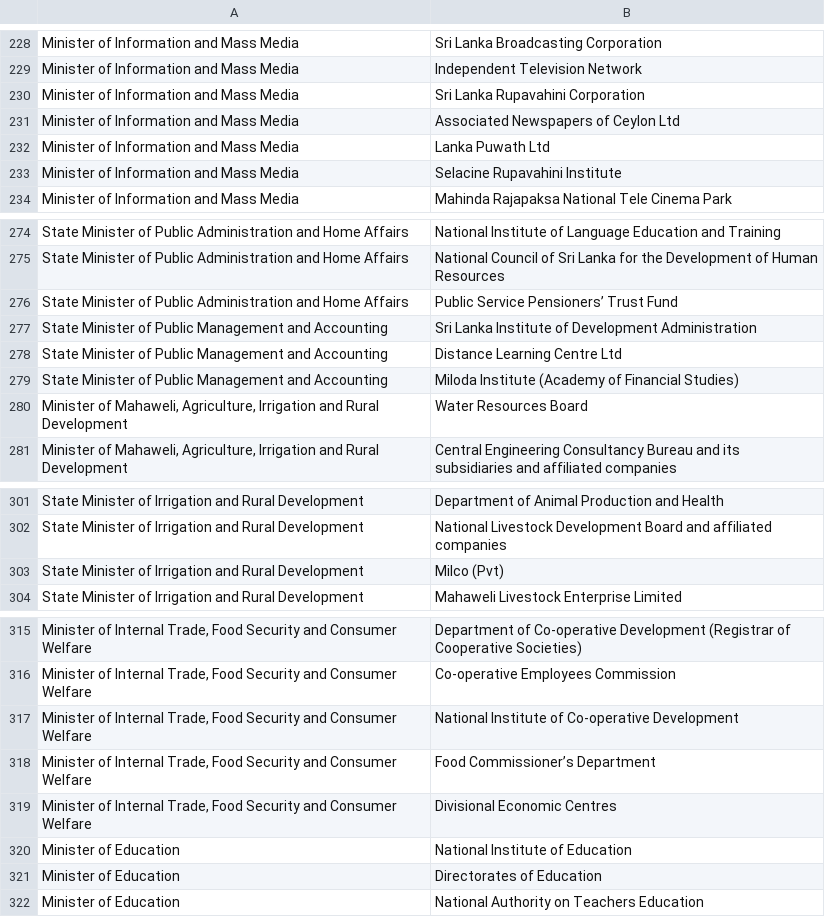
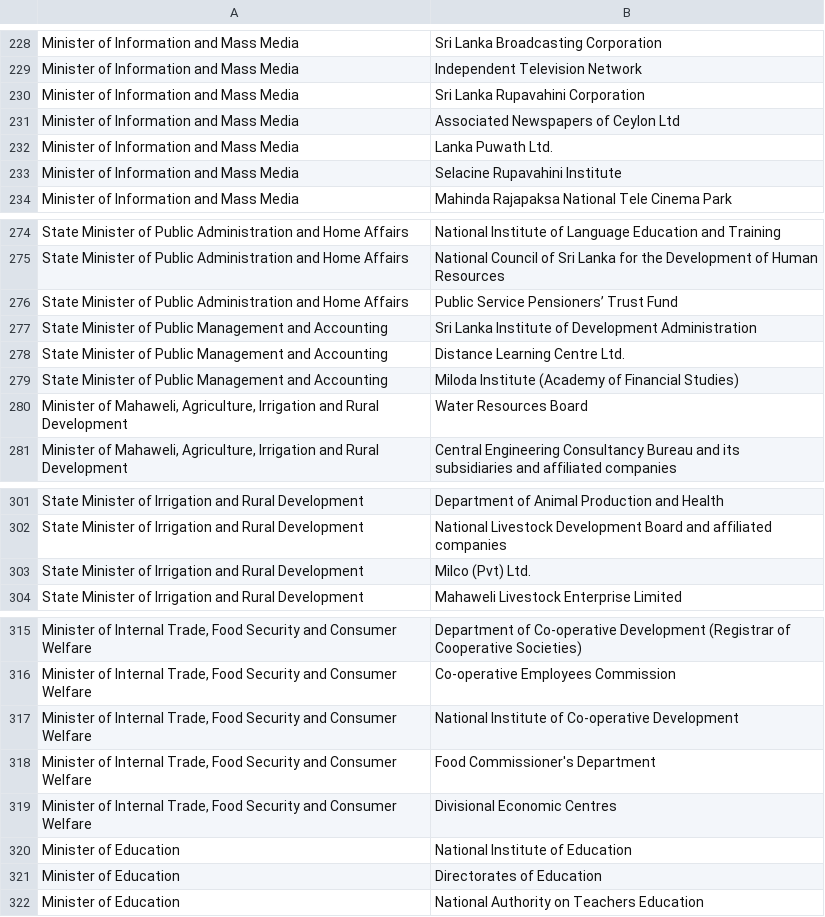
Before and after one commit to vibhatha/GIG-Scripts, a CSV file: orgchart/extracted/2020-2021/gazette-2020-5-22.csv, drawn as a sheet; only a part is shown, gaps mark what is left out; the diff covers the shown part only; the diff names each change by its address in the sheet, - before the commit and + after, or states it on an @@ line.

```diff
--- a/orgchart/extracted/2020-2021/gazette-2020-5-22.csv
+++ b/orgchart/extracted/2020-2021/gazette-2020-5-22.csv
-B232: Lanka Puwath Ltd
+B232: Lanka Puwath Ltd.
-B278: Distance Learning Centre Ltd
+B278: Distance Learning Centre Ltd.
-B303: Milco (Pvt)
+B303: Milco (Pvt) Ltd.
-B318: Food Commissioner’s Department
+B318: Food Commissioner's Department
```
Also changed, not shown: 6 edited cells elsewhere in this file, orgchart/extracted/2010-2020/gazette-2015-1-18.csv, orgchart/extracted/2020-2021/gazette-2020-4-8.csv, 25 other files.
